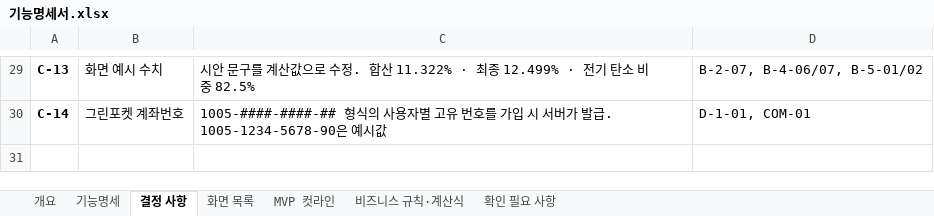
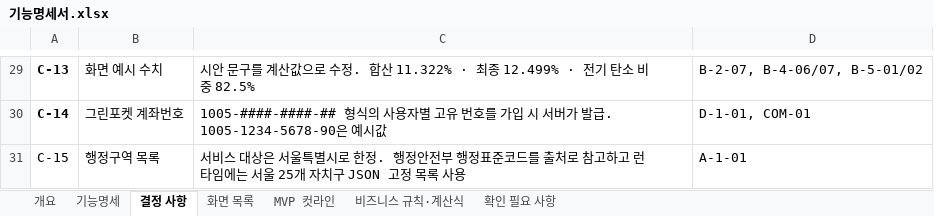
Before and after one commit to dont-worry-be-green/greenpocket, an Excel workbook: docs/feature-spec/기능명세서.xlsx, sheet 결정 사항, drawn as a sheet; only a part is shown, gaps mark what is left out; values as stored, in another font and other column widths than the file's, no borders; the diff names each change by its address in the sheet, - before the commit and + after, or states it on an @@ line.

Commit message:
docs: 서울 한정 행정구역 정책 반영

```diff
--- a/docs/feature-spec/기능명세서.xlsx (sheet 결정 사항)
+++ b/docs/feature-spec/기능명세서.xlsx (sheet 결정 사항)
+row 31: C-15 | 행정구역 목록 | 서비스 대상은 서울특별시로 한정. 행정안전부 행정표준코드를 출처로 참고하고 런타임에는 서울 25개 자치구 JSON 고정 목록 사용 | A-1-01
```
Also changed, not shown: sheet 기능명세, sheet 개요, 3 other files.
